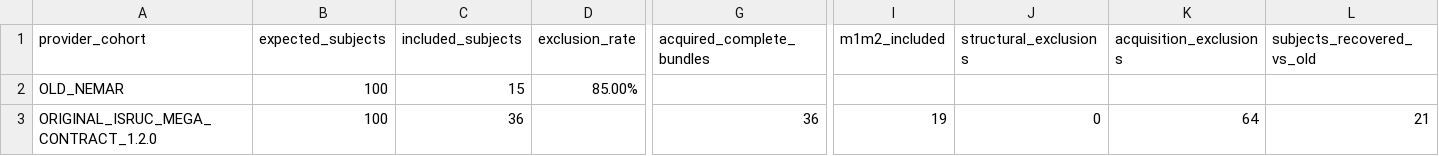
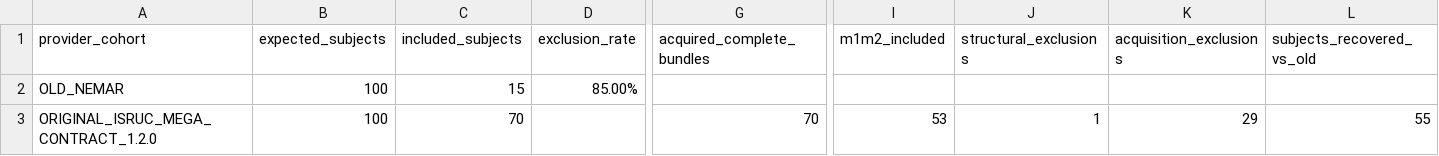
Before and after one commit to rohan-303/ShiftSleep-UQ, a CSV file: reports/isruc_provider_migration_final_outcome.csv, drawn as a sheet; only a part is shown, gaps mark what is left out; the diff names each change by its address in the sheet, - before the commit and + after, or states it on an @@ line.

```diff
--- a/reports/isruc_provider_migration_final_outcome.csv
+++ b/reports/isruc_provider_migration_final_outcome.csv
-C3 (included_subjects): 36
+C3 (included_subjects): 70
-G3 (acquired_complete_bundles): 36
+G3 (acquired_complete_bundles): 70
-I3 (m1m2_included): 19
+I3 (m1m2_included): 53
-J3 (structural_exclusions): 0
+J3 (structural_exclusions): 1
-K3 (acquisition_exclusions): 64
+K3 (acquisition_exclusions): 29
-L3 (subjects_recovered_vs_old): 21
+L3 (subjects_recovered_vs_old): 55
```
Also changed, not shown: reports/isruc_determinism_audit_v2.csv, reports/isruc_full_schema_unit_rate_audit_v2.csv, 12 other files.
